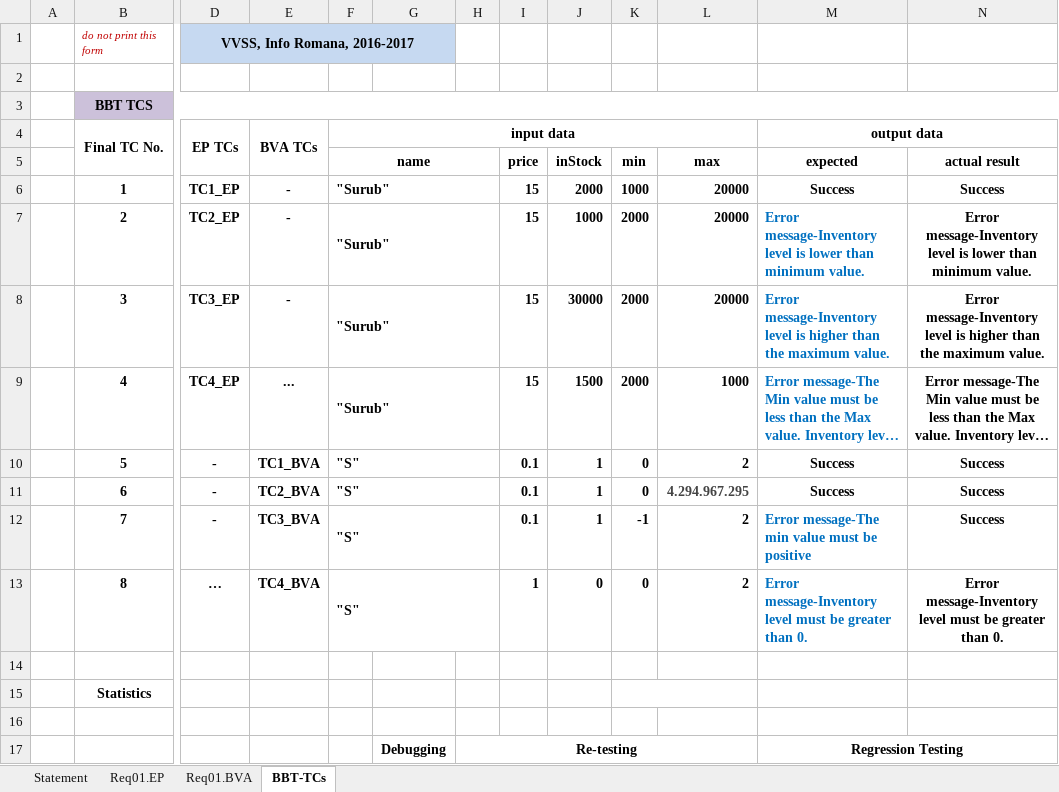
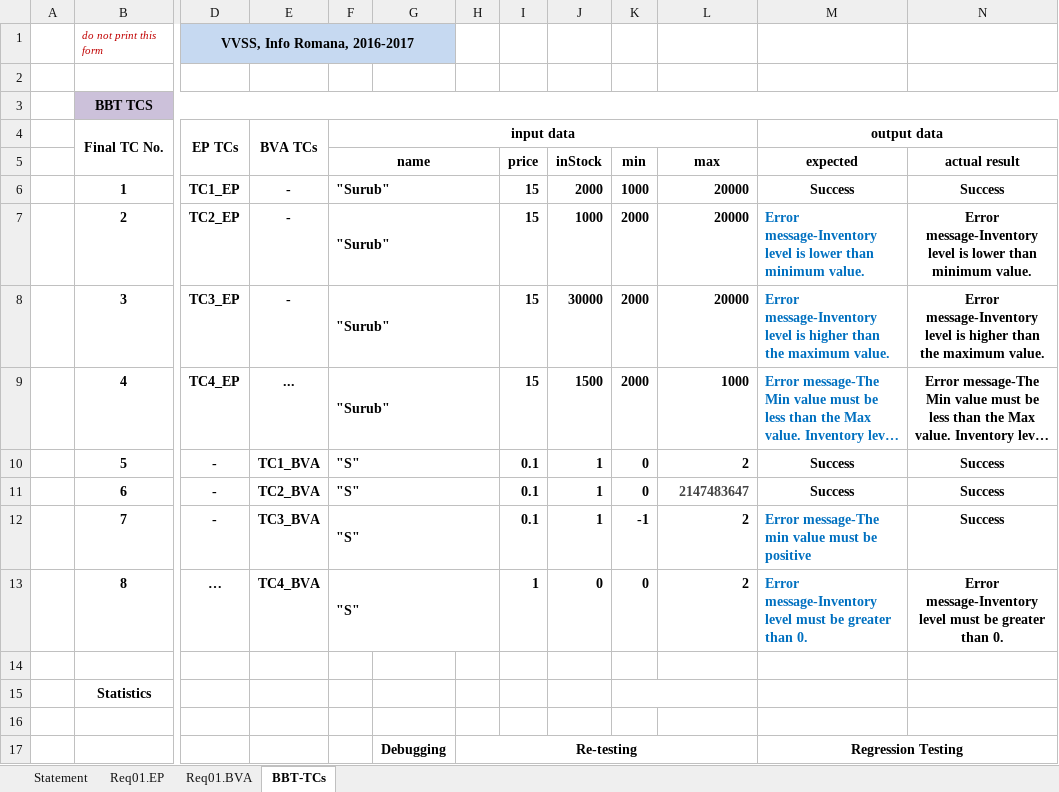
Before and after one commit to raresmoldovan07/mrir2562, an Excel workbook: Docs/Lab02/Lab02_BBT_TCs.xlsx, sheet BBT-TCs, drawn as a sheet; only a part is shown, gaps mark what is left out; long unchanged cells end in …; values as stored, in another font and other column widths than the file's, no borders; the diff names each change by its address in the sheet, - before the commit and + after, or states it on an @@ line.

```diff
--- a/Docs/Lab02/Lab02_BBT_TCs.xlsx (sheet BBT-TCs)
+++ b/Docs/Lab02/Lab02_BBT_TCs.xlsx (sheet BBT-TCs)
-L11: 4.294.967.295
+L11: 2147483647
```
Also changed, not shown: sheet Req01.EP, sheet Req01.BVA, 1 other file.
